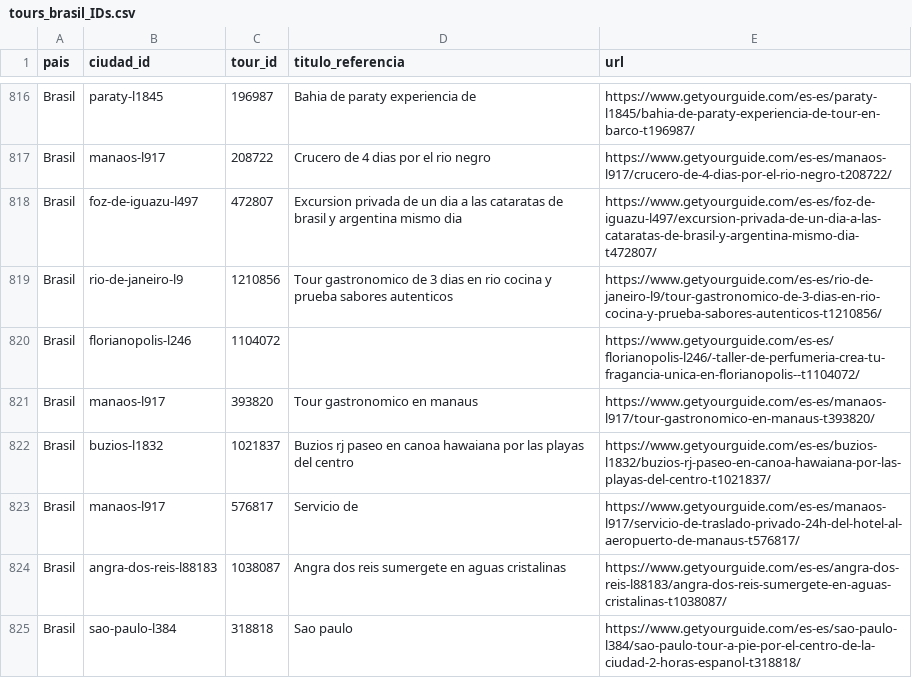
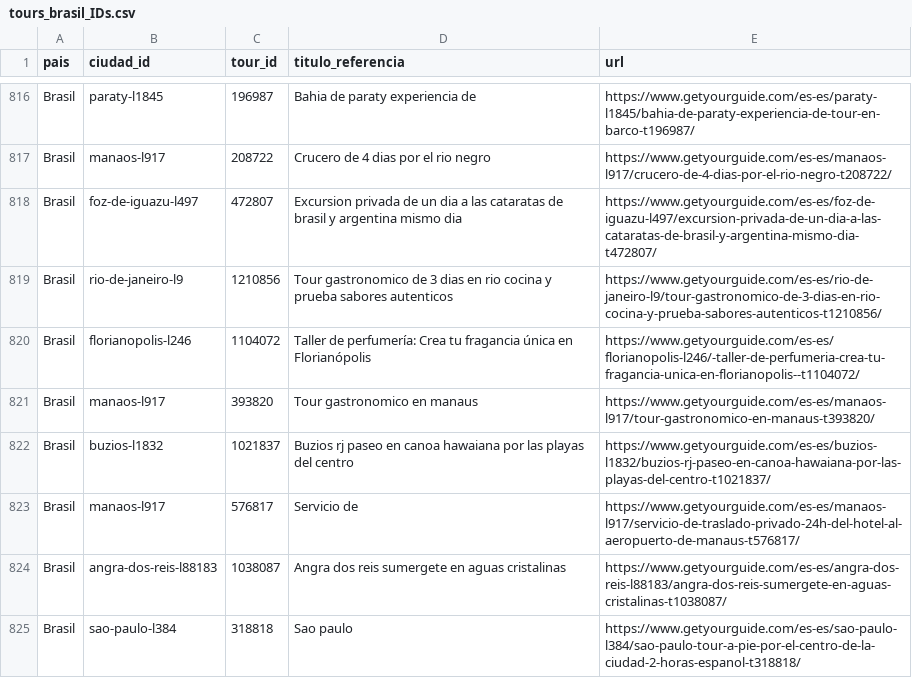
Before and after one commit to mwhiting-tur/Inspector-civitatis-2.0, a CSV file: gyg/tours_brasil_IDs.csv, drawn as a sheet; only a part is shown, gaps mark what is left out.

```diff
--- a/gyg/tours_brasil_IDs.csv
+++ b/gyg/tours_brasil_IDs.csv
@@ -819,3 +819,3 @@ Brasil;foz-de-iguazu-l497;472807;Excursion privada de un dia a las cataratas de
 Brasil;rio-de-janeiro-l9;1210856;Tour gastronomico de 3 dias en rio cocina y prueba sabores autenticos;https://www.getyourguide.com/es-es/rio-de-janeiro-l9/tour-gastronomico-de-3-dias-en-rio-cocina-y-prueba-sabores-autenticos-t1210856/
-Brasil;florianopolis-l246;1104072;;https://www.getyourguide.com/es-es/florianopolis-l246/-taller-de-perfumeria-crea-tu-fragancia-unica-en-florianopolis--t1104072/
+Brasil;florianopolis-l246;1104072;Taller de perfumería: Crea tu fragancia única en Florianópolis;https://www.getyourguide.com/es-es/florianopolis-l246/-taller-de-perfumeria-crea-tu-fragancia-unica-en-florianopolis--t1104072/
 Brasil;manaos-l917;393820;Tour gastronomico en manaus;https://www.getyourguide.com/es-es/manaos-l917/tour-gastronomico-en-manaus-t393820/
```
Also changed, not shown: 15 other files.
